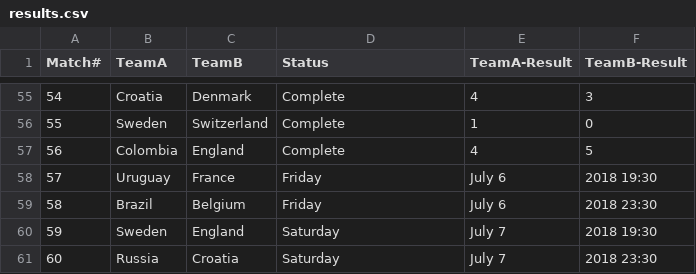
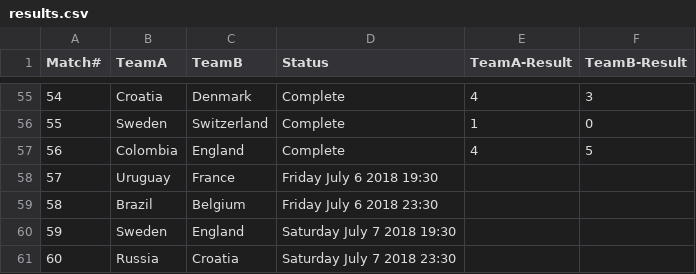
Before and after one commit to anoobbacker/leaderboard-html-css-js, a CSV file: _data/results.csv, drawn as a sheet; only a part is shown, gaps mark what is left out.

```diff
--- a/_data/results.csv
+++ b/_data/results.csv
@@ -57,5 +57,5 @@ Match#,TeamA,TeamB,Status,TeamA-Result,TeamB-Result
 56,Colombia,England,Complete,4,5
-57,Uruguay,France,Friday, July 6, 2018 19:30,,
-58,Brazil,Belgium,Friday, July 6, 2018 23:30,,
-59,Sweden,England,Saturday, July 7, 2018 19:30,,
-60,Russia,Croatia,Saturday, July 7, 2018 23:30,,
+57,Uruguay,France,Friday July 6 2018 19:30,,
+58,Brazil,Belgium,Friday July 6 2018 23:30,,
+59,Sweden,England,Saturday July 7 2018 19:30,,
+60,Russia,Croatia,Saturday July 7 2018 23:30,,
```
Also changed, not shown: 1 other file.
